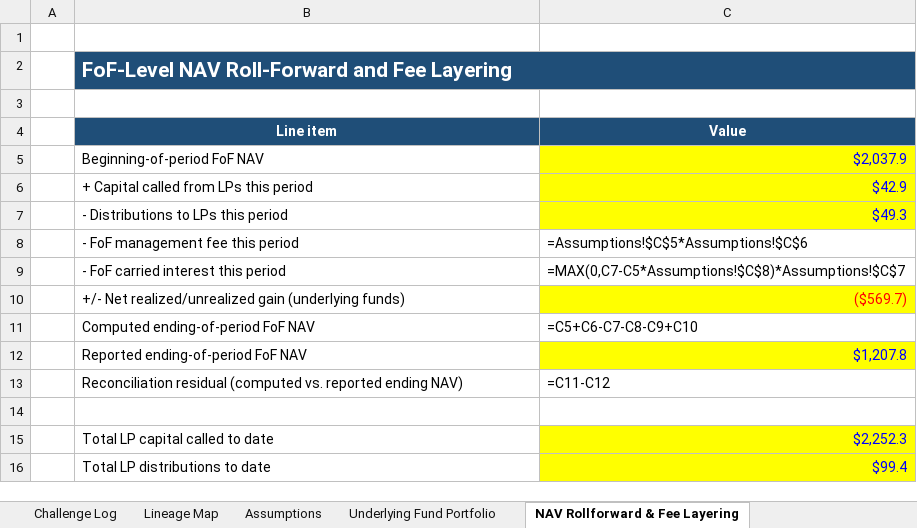
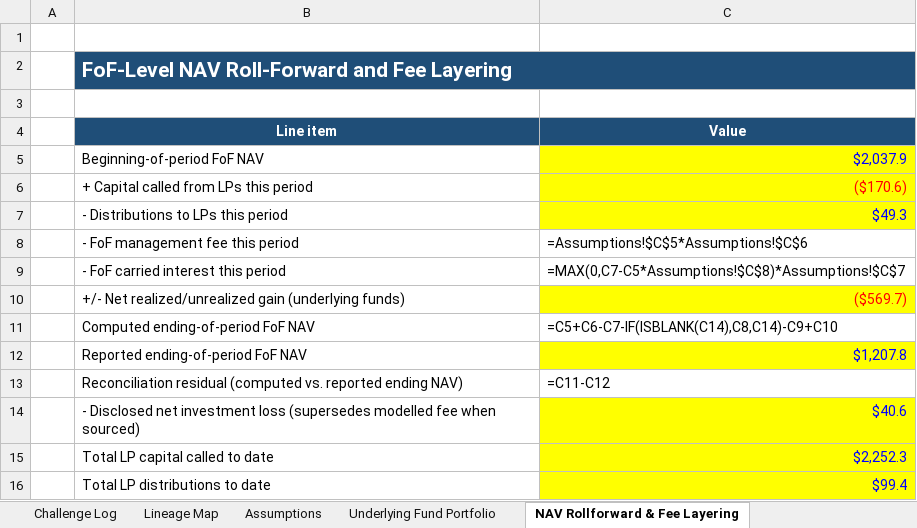
Before and after one commit to SMC17/finance-segway, an Excel workbook: 29_Fund_of_Funds/instances/public_skybridge_fy2023_stress.xlsx, sheet NAV Rollforward & Fee Layering, drawn as a sheet; values as stored, in another font and other column widths than the file's, no borders; formulas without a stored value are shown as written; the diff names each change by its address in the sheet, - before the commit and + after, or states it on an @@ line.

```diff
--- a/29_Fund_of_Funds/instances/public_skybridge_fy2023_stress.xlsx (sheet NAV Rollforward & Fee Layering)
+++ b/29_Fund_of_Funds/instances/public_skybridge_fy2023_stress.xlsx (sheet NAV Rollforward & Fee Layering)
-C6 (Value): $42.9
+C6 (Value): ($170.6)
-C6 text colour: #0000FF
+C6 text colour: #FF0000
-C11 (Value): =C5+C6-C7-C8-C9+C10
+C11 (Value): =C5+C6-C7-IF(ISBLANK(C14),C8,C14)-C9+C10
-row 14: (empty)
+row 14:  | - Disclosed net investment loss (supersedes modelled fee when sourced) | $40.6
-C14 fill: none
+C14 fill: #FFFF00
```
Also changed, not shown: 29_Fund_of_Funds/_template_FOF.xlsx, 29_Fund_of_Funds/instances/public_hlpaf_2026.xlsx, 12 other files.
